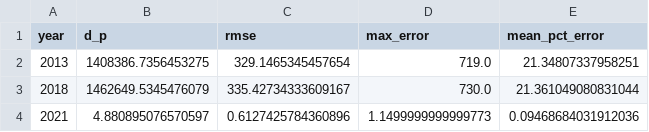
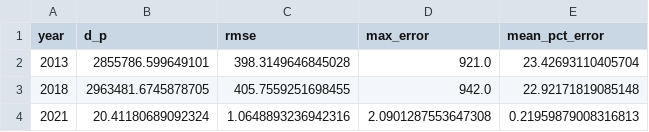
Before and after one commit to AnyaH0831/Homeless_Data_Augmentation, a CSV file: Toronto_SNA/sasm_quality_log.csv, drawn as a sheet.

```diff
--- a/Toronto_SNA/sasm_quality_log.csv
+++ b/Toronto_SNA/sasm_quality_log.csv
@@ -1,4 +1,4 @@
 year,d_p,rmse,max_error,mean_pct_error
-2013,1408386.7356453275,329.1465345457654,719.0,21.34807337958251
-2018,1462649.5345476079,335.42734333609167,730.0,21.361049080831044
-2021,4.880895076570597,0.6127425784360896,1.1499999999999773,0.09468684031912036
+2013,2855786.599649101,398.3149646845028,921.0,23.42693110405704
+2018,2963481.6745878705,405.7559251698455,942.0,22.92171819085148
+2021,20.41180689092324,1.0648893236942316,2.0901287553647308,0.21959879008316813
```
Also changed, not shown: Ottawa_PIT/sasm_quality_log.csv, 6 other files.
